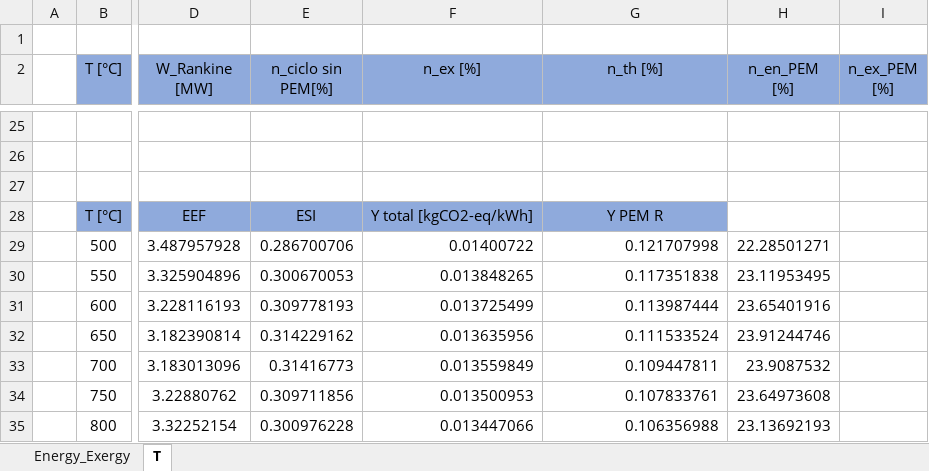
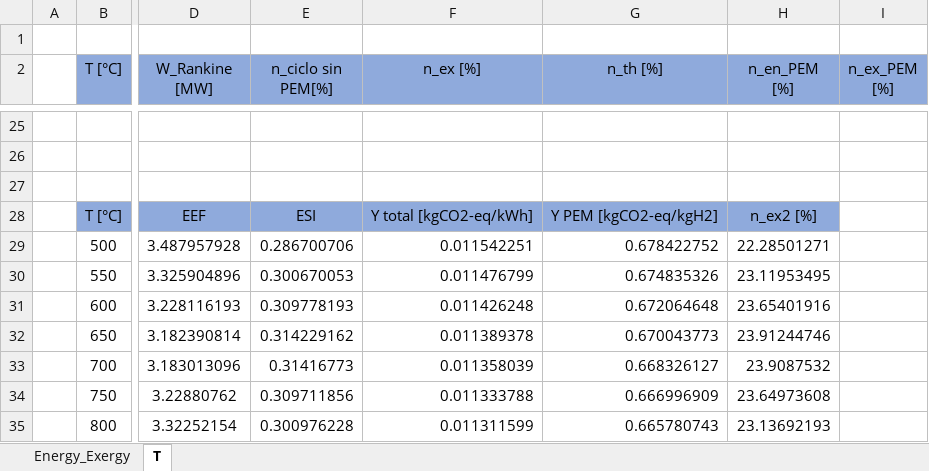
Before and after one commit to aciglesias-eng/tesis, an Excel workbook: Salidas.xlsx, sheet T, drawn as a sheet; only a part is shown, gaps mark what is left out; values as stored, in another font and other column widths than the file's, no borders; the diff names each change by its address in the sheet, - before the commit and + after, or states it on an @@ line.

```diff
--- a/Salidas.xlsx (sheet T)
+++ b/Salidas.xlsx (sheet T)
-G28 (n_th [%]): Y PEM R
+G28 (n_th [%]): Y PEM [kgCO2-eq/kgH2]
-H28 (n_en_PEM [%]): (empty)
+H28 (n_en_PEM [%]): n_ex2 [%]
-H28 fill: none
+H28 fill: #8FAADC
-F29 (n_ex [%]): 0.01400722
+F29 (n_ex [%]): 0.011542251
-G29 (n_th [%]): 0.121707998
+G29 (n_th [%]): 0.678422752
-F30 (n_ex [%]): 0.013848265
+F30 (n_ex [%]): 0.011476799
-G30 (n_th [%]): 0.117351838
+G30 (n_th [%]): 0.674835326
-F31 (n_ex [%]): 0.013725499
+F31 (n_ex [%]): 0.011426248
-G31 (n_th [%]): 0.113987444
+G31 (n_th [%]): 0.672064648
-F32 (n_ex [%]): 0.013635956
+F32 (n_ex [%]): 0.011389378
-G32 (n_th [%]): 0.111533524
+G32 (n_th [%]): 0.670043773
-F33 (n_ex [%]): 0.013559849
+F33 (n_ex [%]): 0.011358039
-G33 (n_th [%]): 0.109447811
+G33 (n_th [%]): 0.668326127
-F34 (n_ex [%]): 0.013500953
+F34 (n_ex [%]): 0.011333788
-G34 (n_th [%]): 0.107833761
+G34 (n_th [%]): 0.666996909
-F35 (n_ex [%]): 0.013447066
+F35 (n_ex [%]): 0.011311599
-G35 (n_th [%]): 0.106356988
+G35 (n_th [%]): 0.665780743
```
Also changed, not shown: sheet Energy_Exergy, charts or pictures, 4 other files.
